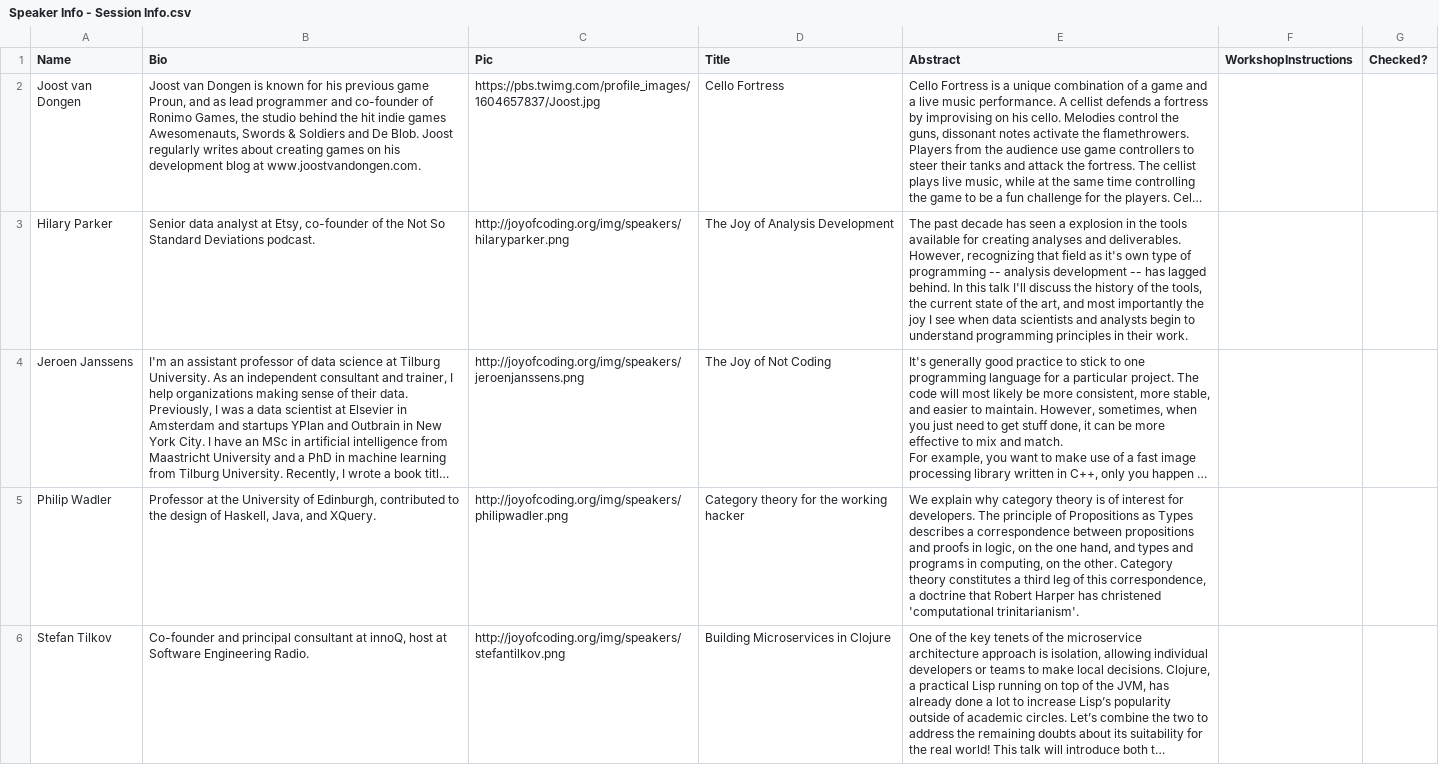
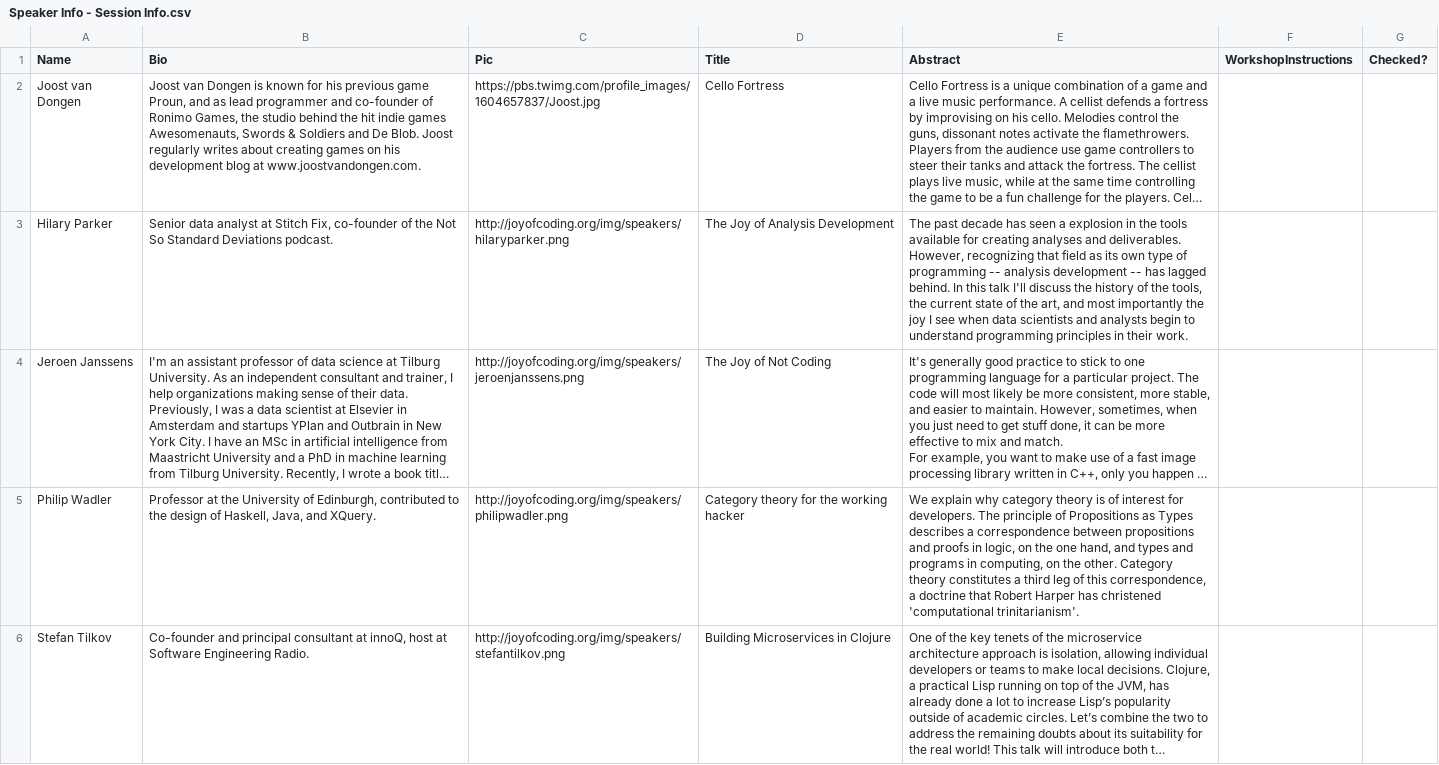
Before and after one commit to joyofcoding/joyofcoding.org, a CSV file: scripts/Speaker Info - Session Info.csv, drawn as a sheet; only a part is shown; long unchanged cells end in …; the diff covers the shown part only; the diff names each change by its address in the sheet, - before the commit and + after, or states it on an @@ line.

Commit message:
Update speaker/talk info

```diff
--- a/scripts/Speaker Info - Session Info.csv
+++ b/scripts/Speaker Info - Session Info.csv
-B3 (Bio): …analyst at Etsy, co-founder of…
+B3 (Bio): …analyst at Stitch Fix, co-founder of…
-E3 (Abstract): …field as it's own type…
+E3 (Abstract): …field as its own type…
```
Also changed, not shown: 1 edited cell elsewhere in this file, 2 other files.
